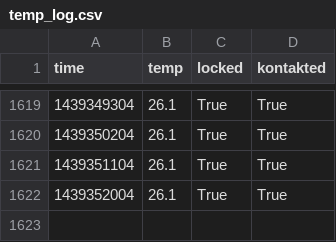
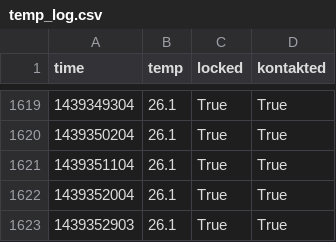
Before and after one commit to realraum/r3pi-temperature, a CSV file: temp_log.csv, drawn as a sheet; only a part is shown, gaps mark what is left out; the diff names each change by its address in the sheet, - before the commit and + after, or states it on an @@ line.

Commit message:
added data

```diff
--- a/temp_log.csv
+++ b/temp_log.csv
+row 1623: 1439352903 | 26.1 | True | True
```
